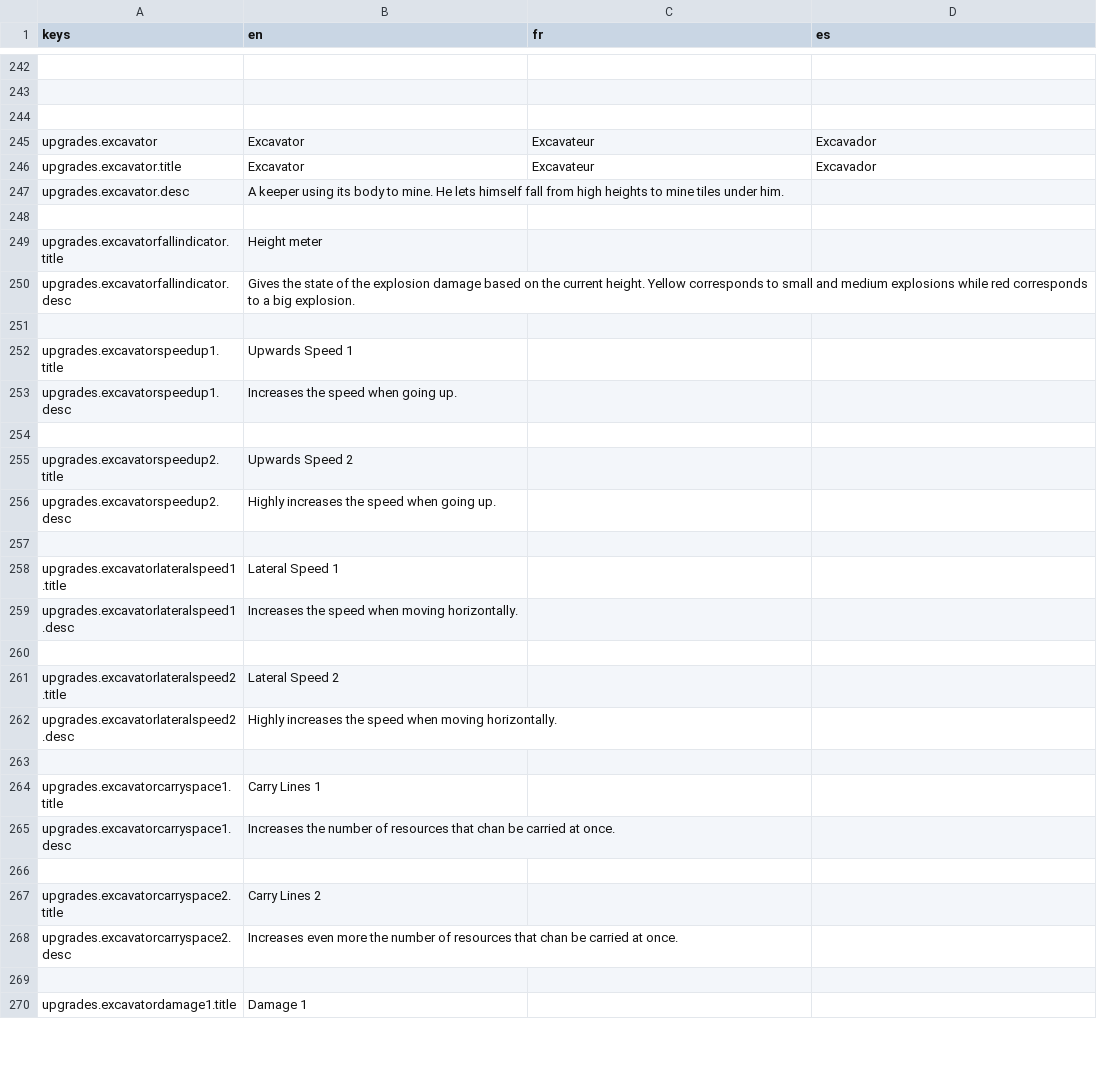
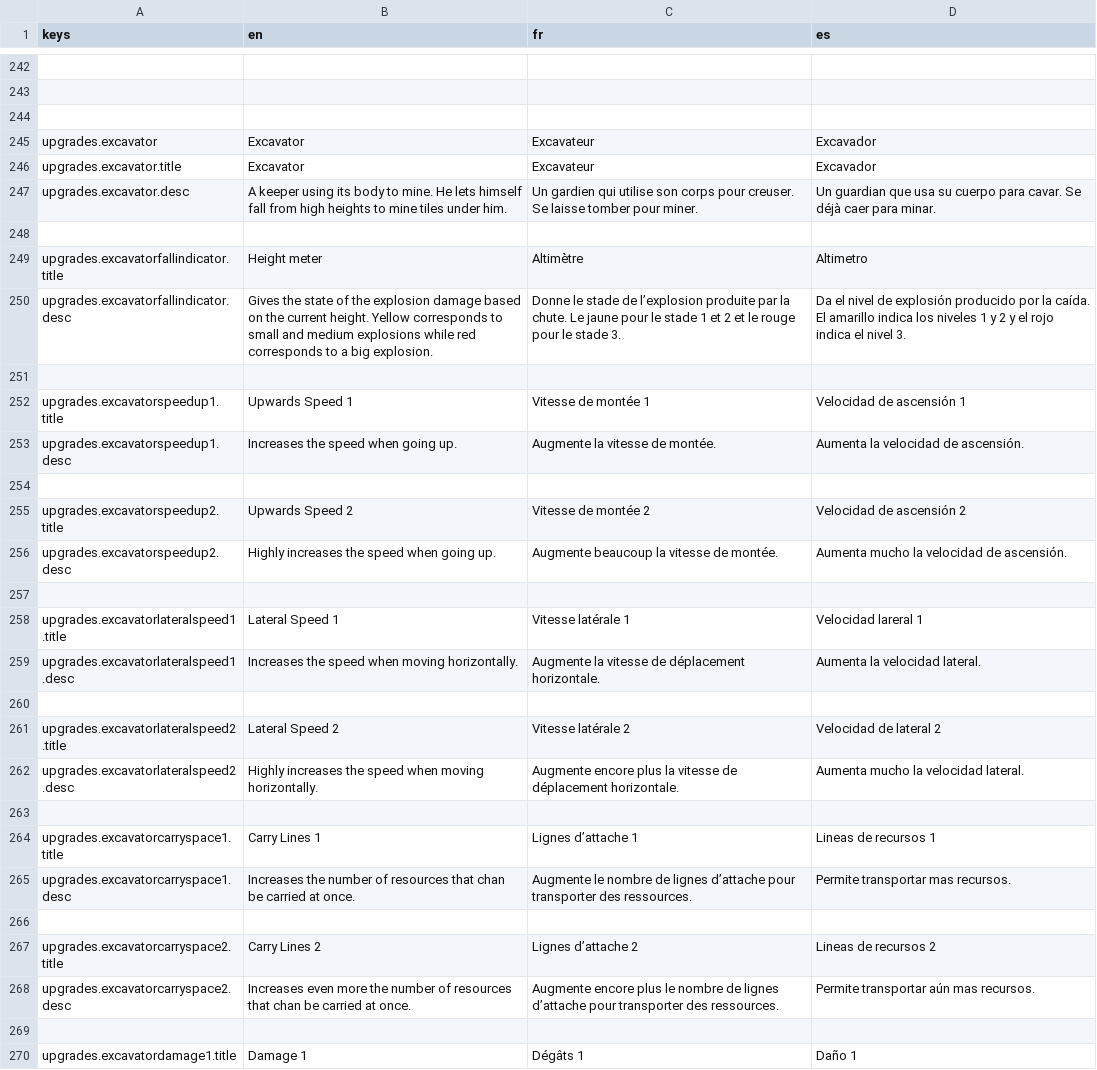
Before and after one commit to lafitteque/POModder-AllYouCanMine, a CSV file: translations/translations.csv, drawn as a sheet; only a part is shown, gaps mark what is left out; the diff covers the shown part only.

```diff
--- a/translations/translations.csv
+++ b/translations/translations.csv
@@ -246,25 +246,25 @@ upgrades.excavator,Excavator,Excavateur,Excavador
 upgrades.excavator.title,Excavator,Excavateur,Excavador
-upgrades.excavator.desc,A keeper using its body to mine. He lets himself fall from high heights to mine tiles under him.,,
+upgrades.excavator.desc,A keeper using its body to mine. He lets himself fall from high heights to mine tiles under him.,Un gardien qui utilise son corps pour creuser. Se laisse tomber pour miner.,Un guardian que usa su cuerpo para cavar. Se déjà caer para minar.
 ,,,
-upgrades.excavatorfallindicator.title,Height meter,,
-upgrades.excavatorfallindicator.desc,Gives the state of the explosion damage based on the current height. Yellow corresponds to small and medium explosions while red corresponds to a big explosion.,,
+upgrades.excavatorfallindicator.title,Height meter,Altimètre,Altimetro
+upgrades.excavatorfallindicator.desc,Gives the state of the explosion damage based on the current height. Yellow corresponds to small and medium explosions while red corresponds to a big explosion.,Donne le stade de l’explosion produite par la chute. Le jaune pour le stade 1 et 2 et le rouge pour le stade 3.,Da el nivel de explosión producido por la caída. El amarillo indica los niveles 1 y 2 y el rojo indica el nivel 3.
 ,,,
-upgrades.excavatorspeedup1.title,Upwards Speed 1,,
-upgrades.excavatorspeedup1.desc,Increases the speed when going up.,,
+upgrades.excavatorspeedup1.title,Upwards Speed 1,Vitesse de montée 1,Velocidad de ascensión 1
+upgrades.excavatorspeedup1.desc,Increases the speed when going up.,Augmente la vitesse de montée.,Aumenta la velocidad de ascensión.
 ,,,
-upgrades.excavatorspeedup2.title,Upwards Speed 2,,
-upgrades.excavatorspeedup2.desc,Highly increases the speed when going up.,,
+upgrades.excavatorspeedup2.title,Upwards Speed 2,Vitesse de montée 2,Velocidad de ascensión 2
+upgrades.excavatorspeedup2.desc,Highly increases the speed when going up.,Augmente beaucoup la vitesse de montée.,Aumenta mucho la velocidad de ascensión.
 ,,,
-upgrades.excavatorlateralspeed1.title,Lateral Speed 1,,
-upgrades.excavatorlateralspeed1.desc,Increases the speed when moving horizontally.,,
+upgrades.excavatorlateralspeed1.title,Lateral Speed 1,Vitesse latérale 1,Velocidad lareral 1
+upgrades.excavatorlateralspeed1.desc,Increases the speed when moving horizontally.,Augmente la vitesse de déplacement horizontale.,Aumenta la velocidad lateral.
 ,,,
-upgrades.excavatorlateralspeed2.title,Lateral Speed 2,,
-upgrades.excavatorlateralspeed2.desc,Highly increases the speed when moving horizontally.,,
+upgrades.excavatorlateralspeed2.title,Lateral Speed 2,Vitesse latérale 2,Velocidad de lateral 2
+upgrades.excavatorlateralspeed2.desc,Highly increases the speed when moving horizontally.,Augmente encore plus la vitesse de déplacement horizontale.,Aumenta mucho la velocidad lateral.
 ,,,
-upgrades.excavatorcarryspace1.title,Carry Lines 1,,
-upgrades.excavatorcarryspace1.desc,Increases the number of resources that chan be carried at once.,,
+upgrades.excavatorcarryspace1.title,Carry Lines 1,Lignes d’attache 1,Lineas de recursos 1
+upgrades.excavatorcarryspace1.desc,Increases the number of resources that chan be carried at once.,Augmente le nombre de lignes d’attache pour transporter des ressources.,Permite transportar mas recursos.
 ,,,
-upgrades.excavatorcarryspace2.title,Carry Lines 2,,
-upgrades.excavatorcarryspace2.desc,Increases even more the number of resources that chan be carried at once.,,
+upgrades.excavatorcarryspace2.title,Carry Lines 2,Lignes d’attache 2,Lineas de recursos 2
+upgrades.excavatorcarryspace2.desc,Increases even more the number of resources that chan be carried at once.,Augmente encore plus le nombre de lignes d’attache pour transporter des ressources.,Permite transportar aún mas recursos.
 ,,,
-upgrades.excavatordamage1.title,Damage 1,,
+upgrades.excavatordamage1.title,Damage 1,Dégâts 1,Daño 1
```
Also changed, not shown: 34 edited cells elsewhere in this file, 15 other files.
